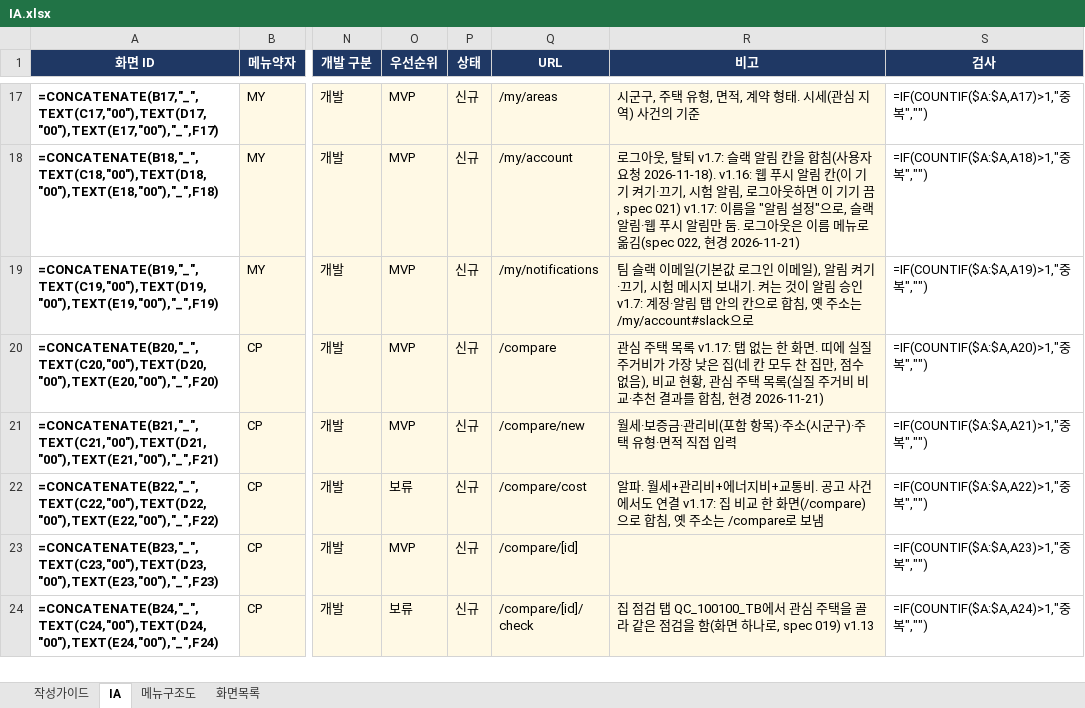
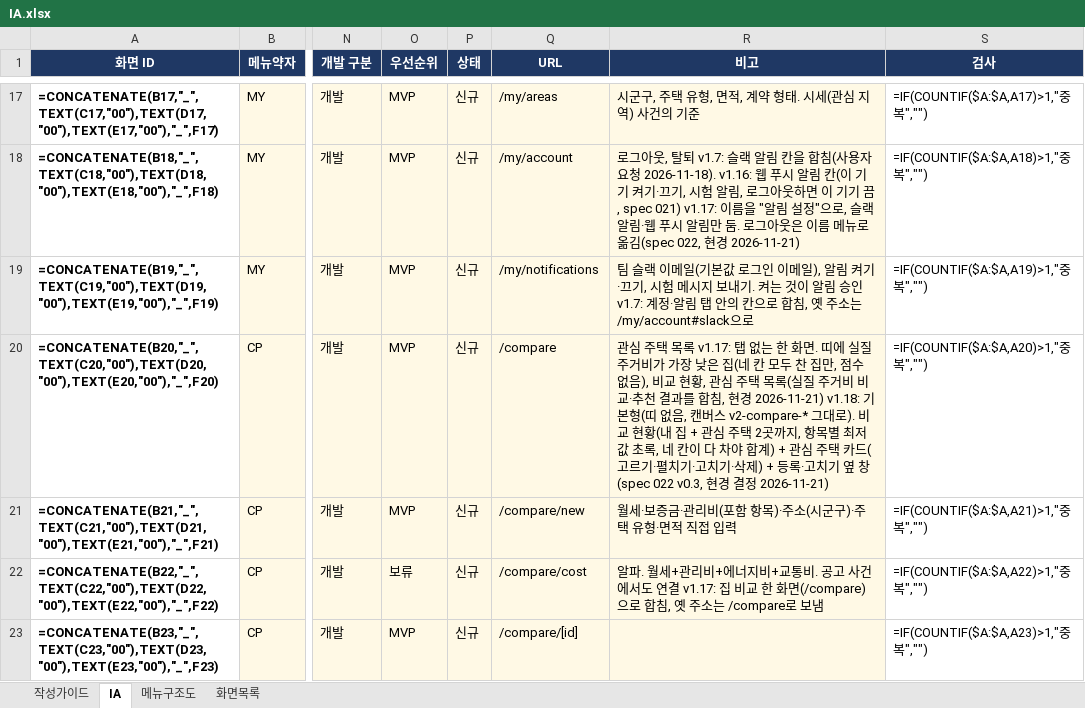
Before and after one commit to LS-PROJECT-TEAM3/HomeFit, an Excel workbook: docs/IA.xlsx, sheet IA, drawn as a sheet; only a part is shown, gaps mark what is left out; the shorter side is filled out with more unchanged rows; values as stored, in another font and other column widths than the file's, no borders; formulas without a stored value are shown as written; conditional formats not drawn; the diff names each change by its address in the sheet, - before the commit and + after, or states it on an @@ line.

```diff
--- a/docs/IA.xlsx (sheet IA)
+++ b/docs/IA.xlsx (sheet IA)
-R20 (비고): …현경 2026-11-21)
+R20 (비고): …현경 2026-11-21) v1.18: 기본형(띠 없음, 캔버스 v2-compare-* 그대로). 비교 현황(내 집 + 관심 주택 2곳까지, 항목별 최저값 초록, 네 칸이 다 차야 합계) + 관심 주택 카드(고르기·펼치기·고치기·삭제) + 등록·고치기 옆 창(spec 022 v0.3, 현경 결정 2026-11-21)
```
Also changed, not shown: 33 other files.
